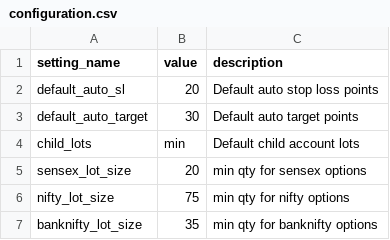
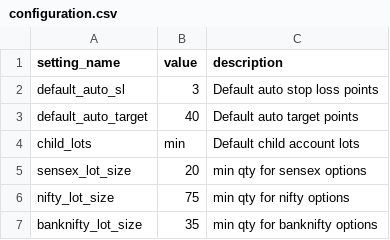
Before and after one commit to kratikdebdocumentation-max/MasterChild, a CSV file: configuration.csv, drawn as a sheet.

```diff
--- a/configuration.csv
+++ b/configuration.csv
@@ -1,4 +1,4 @@
 setting_name,value,description
-default_auto_sl,20,Default auto stop loss points
-default_auto_target,30,Default auto target points
+default_auto_sl,3,Default auto stop loss points
+default_auto_target,40,Default auto target points
 child_lots,min,Default child account lots
```
Also changed, not shown: account_state.csv, 4 other files.
